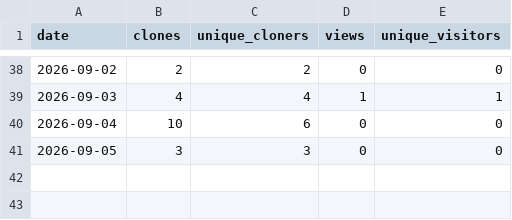
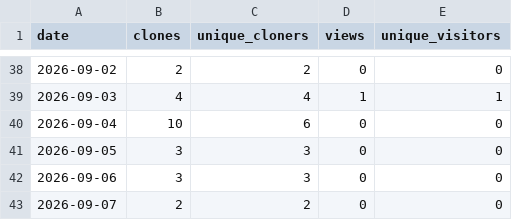
Before and after one commit to tbazzan/floodisi, a CSV file: statistics/github_traffic.csv, drawn as a sheet; only a part is shown, gaps mark what is left out; the diff names each change by its address in the sheet, - before the commit and + after, or states it on an @@ line.

```diff
--- a/statistics/github_traffic.csv
+++ b/statistics/github_traffic.csv
+row 42: 2026-09-06 | 3 | 3 | 0 | 0
+row 43: 2026-09-07 | 2 | 2 | 0 | 0
```
